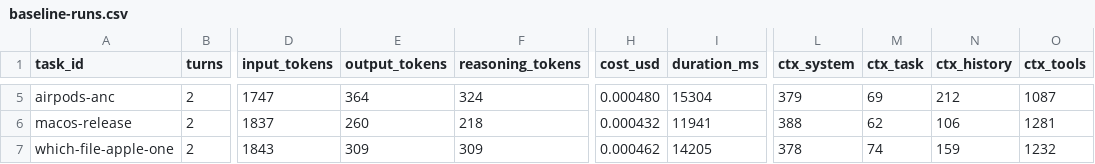
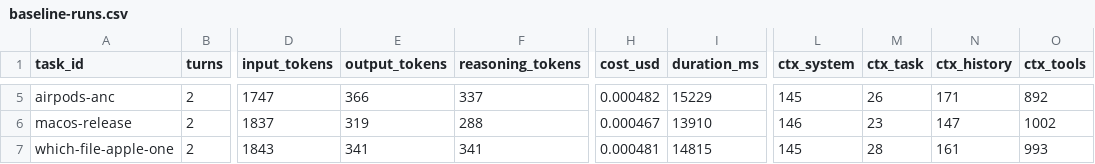
Before and after one commit to AndrewKonst/tg-agent-rag, a CSV file: reports/baseline-runs.csv, drawn as a sheet; only a part is shown, gaps mark what is left out; the diff covers the shown part only; the diff names each change by its address in the sheet, - before the commit and + after, or states it on an @@ line.

```diff
--- a/reports/baseline-runs.csv
+++ b/reports/baseline-runs.csv
-E5 (output_tokens): 364
+E5 (output_tokens): 366
-F5 (reasoning_tokens): 324
+F5 (reasoning_tokens): 337
-H5 (cost_usd): 0.000480
+H5 (cost_usd): 0.000482
-I5 (duration_ms): 15304
+I5 (duration_ms): 15229
-L5 (ctx_system): 379
+L5 (ctx_system): 145
-M5 (ctx_task): 69
+M5 (ctx_task): 26
-N5 (ctx_history): 212
+N5 (ctx_history): 171
-O5 (ctx_tools): 1087
+O5 (ctx_tools): 892
-E6 (output_tokens): 260
+E6 (output_tokens): 319
-F6 (reasoning_tokens): 218
+F6 (reasoning_tokens): 288
-H6 (cost_usd): 0.000432
+H6 (cost_usd): 0.000467
-I6 (duration_ms): 11941
+I6 (duration_ms): 13910
-L6 (ctx_system): 388
+L6 (ctx_system): 146
-M6 (ctx_task): 62
+M6 (ctx_task): 23
-N6 (ctx_history): 106
+N6 (ctx_history): 147
-O6 (ctx_tools): 1281
+O6 (ctx_tools): 1002
-E7 (output_tokens): 309
+E7 (output_tokens): 341
-F7 (reasoning_tokens): 309
+F7 (reasoning_tokens): 341
-H7 (cost_usd): 0.000462
+H7 (cost_usd): 0.000481
-I7 (duration_ms): 14205
+I7 (duration_ms): 14815
-L7 (ctx_system): 378
+L7 (ctx_system): 145
-M7 (ctx_task): 74
+M7 (ctx_task): 28
-N7 (ctx_history): 159
+N7 (ctx_history): 161
-O7 (ctx_tools): 1232
+O7 (ctx_tools): 993
```
Also changed, not shown: 60 edited cells elsewhere in this file, reports/baseline-calls.csv, 8 other files.
